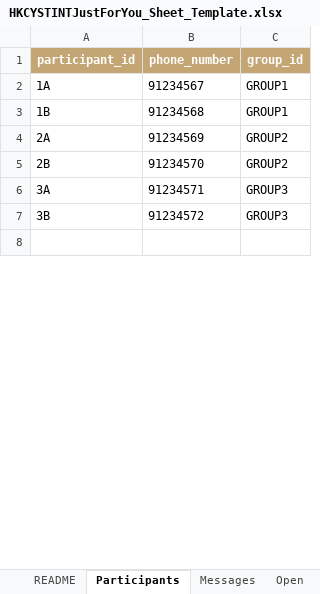
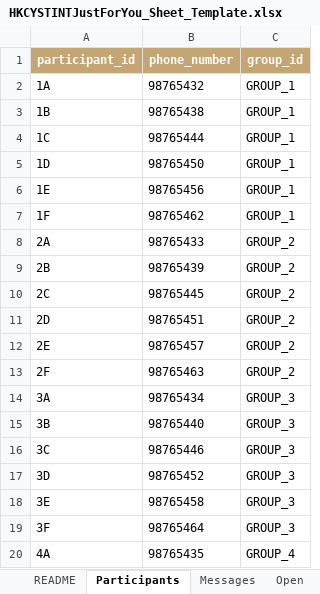
Before and after one commit to HKCYSTINGPING/HKCYSTINTJustForYou, an Excel workbook: HKCYSTINTJustForYou_Sheet_Template.xlsx, sheet Participants, drawn as a sheet; only a part is shown; the shorter side is filled out with more unchanged rows; values as stored, in another font and other column widths than the file's, no borders; addresses are those after the commit; the diff covers the shown part only; the diff names each change by its address in the sheet, - before the commit and + after, or states it on an @@ line.

```diff
--- a/HKCYSTINTJustForYou_Sheet_Template.xlsx (sheet Participants)
+++ b/HKCYSTINTJustForYou_Sheet_Template.xlsx (sheet Participants)
-B2 (phone_number): 91234567
+B2 (phone_number): 98765432
-C2:C3 (group_id): GROUP1
+C2:C3 (group_id): GROUP_1
-B3 (phone_number): 91234568
+B3 (phone_number): 98765438
+row 4: 1C | 98765444 | GROUP_1
+row 5: 1D | 98765450 | GROUP_1
+row 6: 1E | 98765456 | GROUP_1
+row 7: 1F | 98765462 | GROUP_1
-B8 (phone_number): 91234569
+B8 (phone_number): 98765433
-C8:C9 (group_id): GROUP2
+C8:C9 (group_id): GROUP_2
-B9 (phone_number): 91234570
+B9 (phone_number): 98765439
+row 10: 2C | 98765445 | GROUP_2
+row 11: 2D | 98765451 | GROUP_2
+row 12: 2E | 98765457 | GROUP_2
+row 13: 2F | 98765463 | GROUP_2
-B14 (phone_number): 91234571
+B14 (phone_number): 98765434
-C14:C15 (group_id): GROUP3
+C14:C15 (group_id): GROUP_3
-B15 (phone_number): 91234572
+B15 (phone_number): 98765440
+row 16: 3C | 98765446 | GROUP_3
+row 17: 3D | 98765452 | GROUP_3
+row 18: 3E | 98765458 | GROUP_3
+row 19: 3F | 98765464 | GROUP_3
+row 20: 4A | 98765435 | GROUP_4
```
Also changed, not shown: 30 added rows, 1 removed row and 1 edited cell elsewhere in this sheet, 2 other files.
